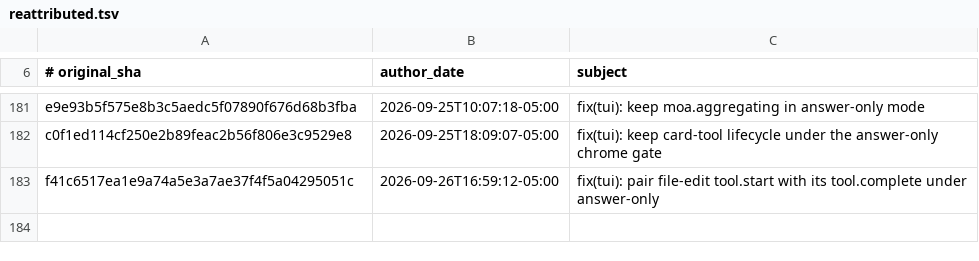
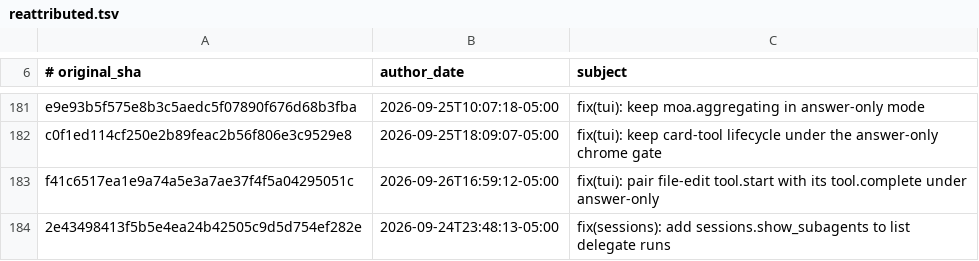
Before and after one commit to 01NGVI-QINGYI/hermes-agent, a TSV file: contributors/reattributed.tsv, drawn as a sheet; only a part is shown, gaps mark what is left out.

Commit message:
chore(attribution): re-attribute 2e43498413 to OutThisLife
Original: 2e43498413f5b5e4ea24b42505c9d5d754ef282e
Subject:  fix(sessions): add sessions.show_subagents to list delegate runs

The original commit was authored as `Hermes Agent <agent@hermes.local>`,
an unverifiable address, so GitHub credited it to no one. This commit
restores attribution to its author; it changes no code.

Re-attributes: 2e43498413f5b5e4ea24b42505c9d5d754ef282e

```diff
--- a/contributors/reattributed.tsv
+++ b/contributors/reattributed.tsv
@@ -183 +183,2 @@ c0f1ed114cf250e2b89feac2b56f806e3c9529e8	2026-09-25T18:09:07-05:00	fix(tui): kee
 f41c6517ea1e9a74a5e3a7ae37f4f5a04295051c	2026-09-26T16:59:12-05:00	fix(tui): pair file-edit tool.start with its tool.complete under answer-only
+2e43498413f5b5e4ea24b42505c9d5d754ef282e	2026-09-24T23:48:13-05:00	fix(sessions): add sessions.show_subagents to list delegate runs
```
